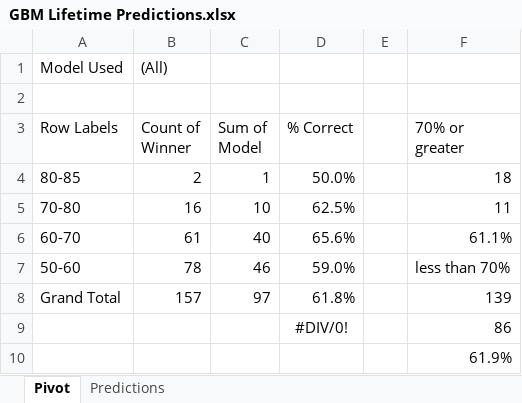
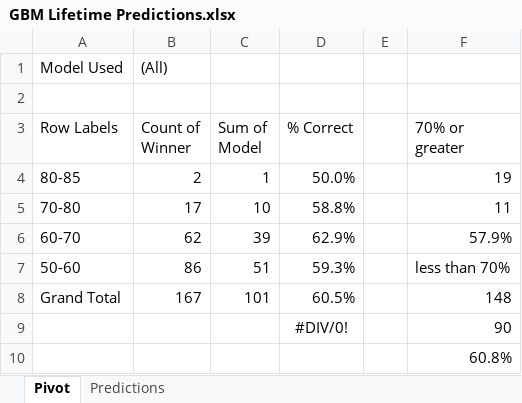
Before and after one commit to thomashigginsdatascientist/Hockey_Model, an Excel workbook: GBM Lifetime Predictions.xlsx, sheet Pivot, drawn as a sheet; values as stored, in another font and other column widths than the file's, no borders; the diff names each change by its address in the sheet, - before the commit and + after, or states it on an @@ line.

```diff
--- a/GBM Lifetime Predictions.xlsx (sheet Pivot)
+++ b/GBM Lifetime Predictions.xlsx (sheet Pivot)
-F4 (70% or greater): 18
+F4 (70% or greater): 19
-B5 (Count of Winner): 16
+B5 (Count of Winner): 17
-D5 (% Correct): 62.5%
+D5 (% Correct): 58.8%
-B6 (Count of Winner): 61
+B6 (Count of Winner): 62
-C6 (Sum of Model): 40
+C6 (Sum of Model): 39
-D6 (% Correct): 65.6%
+D6 (% Correct): 62.9%
-F6 (70% or greater): 61.1%
+F6 (70% or greater): 57.9%
-B7 (Count of Winner): 78
+B7 (Count of Winner): 86
-C7 (Sum of Model): 46
+C7 (Sum of Model): 51
-D7 (% Correct): 59.0%
+D7 (% Correct): 59.3%
-B8 (Count of Winner): 157
+B8 (Count of Winner): 167
-C8 (Sum of Model): 97
+C8 (Sum of Model): 101
-D8 (% Correct): 61.8%
+D8 (% Correct): 60.5%
-F8 (70% or greater): 139
+F8 (70% or greater): 148
-F9 (70% or greater): 86
+F9 (70% or greater): 90
-F10 (70% or greater): 61.9%
+F10 (70% or greater): 60.8%
```
Also changed, not shown: sheet Predictions, RF Lifetime Predictions.xlsx, 4 other files.
